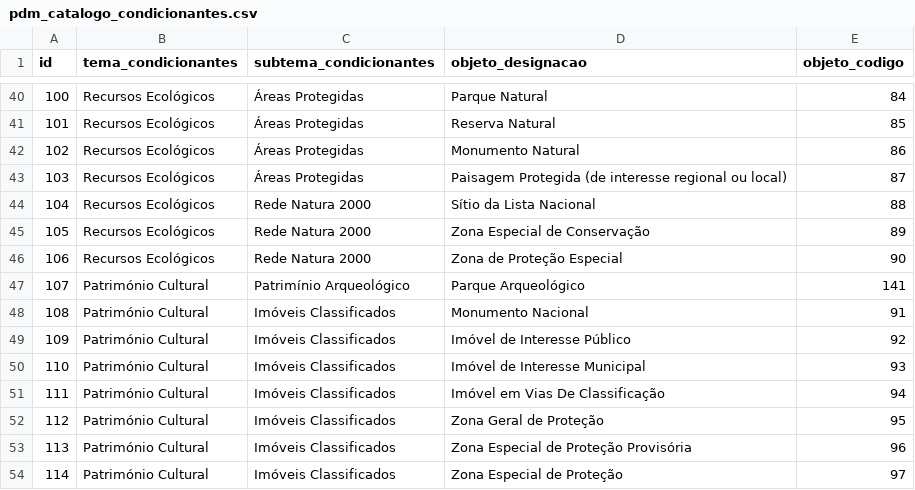
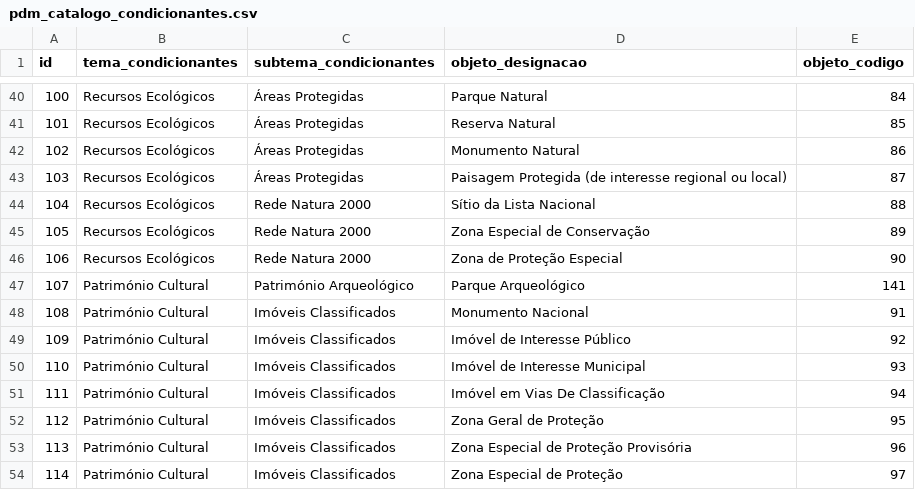
Before and after one commit to dgterritorio/modelodedados_pdm_ren, a CSV file: modelodedados_pdm/tabelas_pdm/pdm_catalogo_condicionantes.csv, drawn as a sheet; only a part is shown, gaps mark what is left out.

Commit message:
Fix Património pdm_catalogo_condicionantes.csv

```diff
--- a/modelodedados_pdm/tabelas_pdm/pdm_catalogo_condicionantes.csv
+++ b/modelodedados_pdm/tabelas_pdm/pdm_catalogo_condicionantes.csv
@@ -46,3 +46,3 @@
 106,"Recursos Ecológicos","Rede Natura 2000","Zona de Proteção Especial",90
-107,"Património Cultural","Patrimínio Arqueológico","Parque Arqueológico",141
+107,"Património Cultural","Património Arqueológico","Parque Arqueológico",141
 108,"Património Cultural","Imóveis Classificados","Monumento Nacional",91
```
